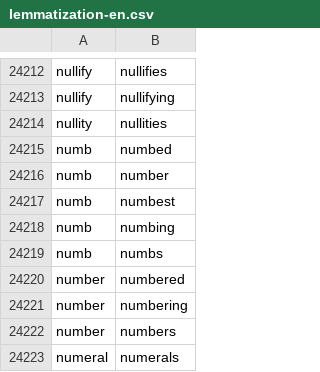
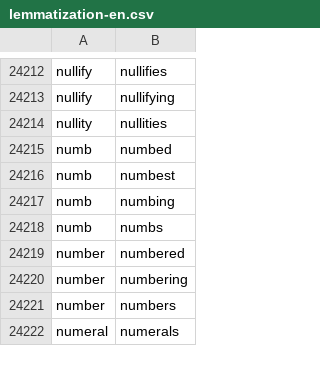
Before and after one commit to kenilt/go-wordwise-creator, a CSV file: resources/lemmatization-en.csv, drawn as a sheet; only a part is shown, gaps mark what is left out.

```diff
--- a/resources/lemmatization-en.csv
+++ b/resources/lemmatization-en.csv
@@ -24215,3 +24215,2 @@ nullity,nullities
 numb,numbed
-numb,number
 numb,numbest
```
Also changed, not shown: 1 other file.
